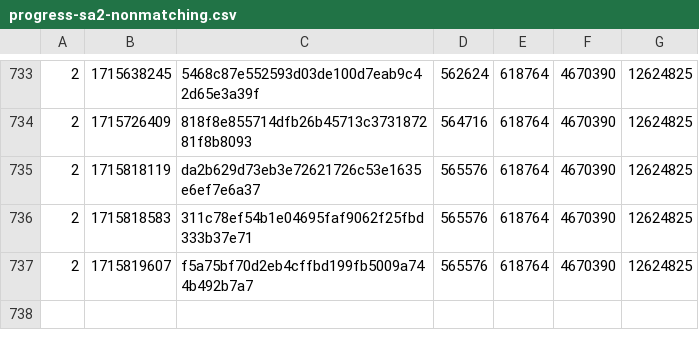
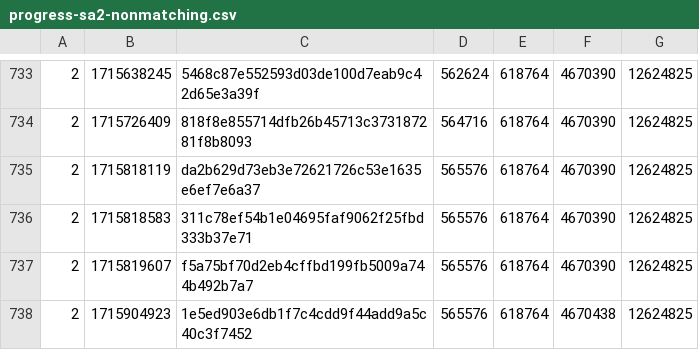
Before and after one commit to SAT-R/sa2, a CSV file: reports/progress-sa2-nonmatching.csv, drawn as a sheet; only a part is shown, gaps mark what is left out; the diff names each change by its address in the sheet, - before the commit and + after, or states it on an @@ line.

```diff
--- a/reports/progress-sa2-nonmatching.csv
+++ b/reports/progress-sa2-nonmatching.csv
+row 738: 2 | 1715904923 | 1e5ed903e6db1f7c4cdd9f44add9a5c40c3f7452 | 565576 | 618764 | 4670438 | 12624825
```
Also changed, not shown: reports/progress-sa2-matching.csv, 1 other file.
